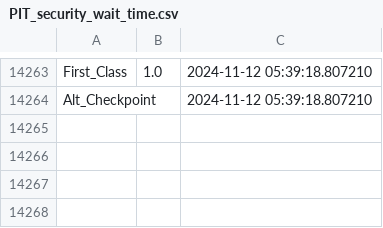
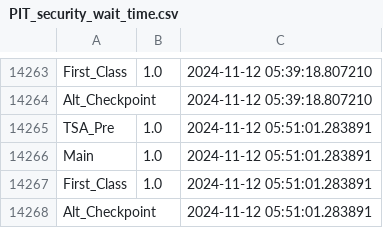
Before and after one commit to vasdumrong765/PIT_waittime_analysis, a CSV file: PIT_security_wait_time.csv, drawn as a sheet; only a part is shown, gaps mark what is left out; the diff names each change by its address in the sheet, - before the commit and + after, or states it on an @@ line.

```diff
--- a/PIT_security_wait_time.csv
+++ b/PIT_security_wait_time.csv
+row 14265: TSA_Pre | 1.0 | 2024-11-12 05:51:01.283891
+row 14266: Main | 1.0 | 2024-11-12 05:51:01.283891
+row 14267: First_Class | 1.0 | 2024-11-12 05:51:01.283891
+row 14268: Alt_Checkpoint |  | 2024-11-12 05:51:01.283891
```
Also changed, not shown: 1 other file.
